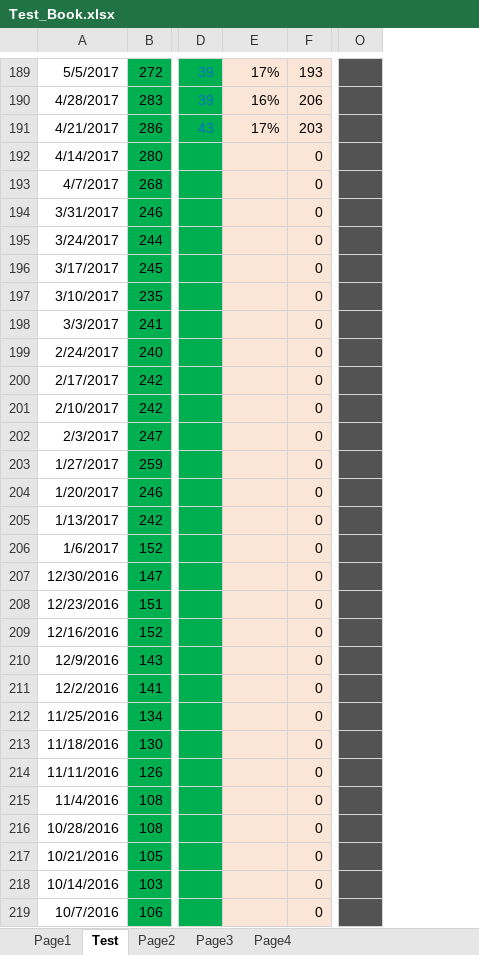
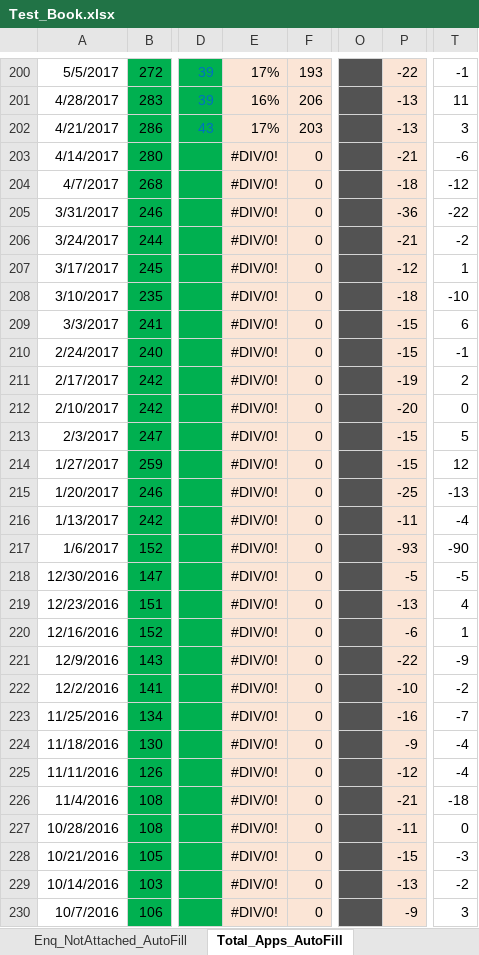
Before and after one commit to RashadBasharat/AutomateFriday, an Excel workbook: Test_Book.xlsx, sheet Total_Apps_AutoFill, drawn as a sheet; only a part is shown, gaps mark what is left out; values as stored, in another font and other column widths than the file's, no borders; addresses are those after the commit; the diff covers the shown part only; the diff names each change by its address in the sheet, - before the commit and + after, or states it on an @@ line.

```diff
--- a/Test_Book.xlsx (sheet Total_Apps_AutoFill)
+++ b/Test_Book.xlsx (sheet Total_Apps_AutoFill)
-sheet tab: Test
+sheet tab: Total_Apps_AutoFill
-sheet tab: Page1
-sheet tab: Page2
+sheet tab: Enq_NotAttached_AutoFill
@@ column P unhidden, rows 200-230: -22 | -13 | -13 | -21 | -18 | -36 | -21 | -12 | -18 | -15 | -15 | -19 | -20 | -15 | -15 | -25 | -11 | -93 | -5 | -13 | -6 | -22 | -10 | -16 | -9 | -12 | -21 | -11 | -15 | -13 | -9 @@
@@ column T unhidden, rows 200-230: -1 | 11 | 3 | -6 | -12 | -22 | -2 | 1 | -10 | 6 | -1 | 2 | 0 | 5 | 12 | -13 | -4 | -90 | -5 | 4 | 1 | -9 | -2 | -7 | -4 | -4 | -18 | 0 | -3 | -2 | 3 @@
-E203:E230: (empty)
+E203:E230: #DIV/0!
```
Also changed, not shown: 12 added rows, 1 removed row and 40 edited cells elsewhere in this sheet, sheet Total_Apps_Formula_AutoFill, sheet YTD_Numbers_AutoFill, other sheet tabs, formulas that keep their value, 8 other files.
